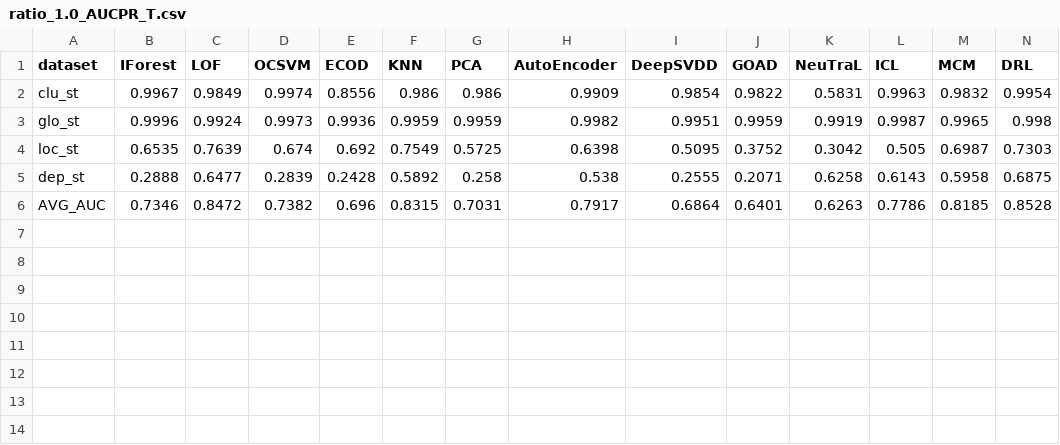
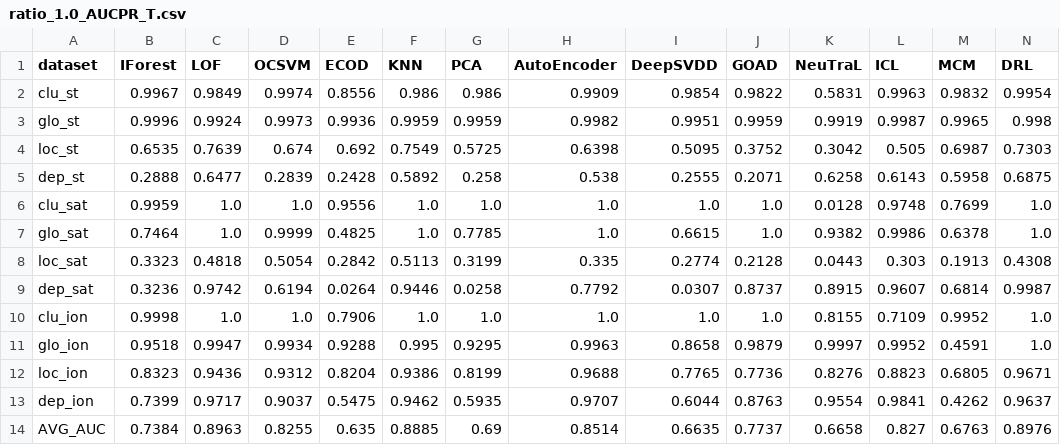
Before and after one commit to Cheol-Will/perceiver-ad, a CSV file: metrics/ratio_1.0_AUCPR_T.csv, drawn as a sheet; only a part is shown; addresses are those after the commit; rows hold the shown columns only; the diff covers the shown part only; the diff names each change by its address in the sheet, - before the commit and + after, or states it on an @@ line.

```diff
--- a/metrics/ratio_1.0_AUCPR_T.csv
+++ b/metrics/ratio_1.0_AUCPR_T.csv
+row 6: clu_sat | 0.9959 | 1.0 | 1.0 | 0.9556 | 1.0 | 1.0 | 1.0 | 1.0 | 1.0 | 0.0128 | 0.9748 | 0.7699 | 1.0
+row 7: glo_sat | 0.7464 | 1.0 | 0.9999 | 0.4825 | 1.0 | 0.7785 | 1.0 | 0.6615 | 1.0 | 0.9382 | 0.9986 | 0.6378 | 1.0
+row 8: loc_sat | 0.3323 | 0.4818 | 0.5054 | 0.2842 | 0.5113 | 0.3199 | 0.335 | 0.2774 | 0.2128 | 0.0443 | 0.303 | 0.1913 | 0.4308
+row 9: dep_sat | 0.3236 | 0.9742 | 0.6194 | 0.0264 | 0.9446 | 0.0258 | 0.7792 | 0.0307 | 0.8737 | 0.8915 | 0.9607 | 0.6814 | 0.9987
+row 10: clu_ion | 0.9998 | 1.0 | 1.0 | 0.7906 | 1.0 | 1.0 | 1.0 | 1.0 | 1.0 | 0.8155 | 0.7109 | 0.9952 | 1.0
+row 11: glo_ion | 0.9518 | 0.9947 | 0.9934 | 0.9288 | 0.995 | 0.9295 | 0.9963 | 0.8658 | 0.9879 | 0.9997 | 0.9952 | 0.4591 | 1.0
+row 12: loc_ion | 0.8323 | 0.9436 | 0.9312 | 0.8204 | 0.9386 | 0.8199 | 0.9688 | 0.7765 | 0.7736 | 0.8276 | 0.8823 | 0.6805 | 0.9671
+row 13: dep_ion | 0.7399 | 0.9717 | 0.9037 | 0.5475 | 0.9462 | 0.5935 | 0.9707 | 0.6044 | 0.8763 | 0.9554 | 0.9841 | 0.4262 | 0.9637
-B14 (IForest): 0.7346
+B14 (IForest): 0.7384
-C14 (LOF): 0.8472
+C14 (LOF): 0.8963
-D14 (OCSVM): 0.7382
+D14 (OCSVM): 0.8255
-E14 (ECOD): 0.696
+E14 (ECOD): 0.635
-F14 (KNN): 0.8315
+F14 (KNN): 0.8885
-G14 (PCA): 0.7031
+G14 (PCA): 0.69
-H14 (AutoEncoder): 0.7917
+H14 (AutoEncoder): 0.8514
-I14 (DeepSVDD): 0.6864
+I14 (DeepSVDD): 0.6635
-J14 (GOAD): 0.6401
+J14 (GOAD): 0.7737
-K14 (NeuTraL): 0.6263
+K14 (NeuTraL): 0.6658
-L14 (ICL): 0.7786
+L14 (ICL): 0.827
-M14 (MCM): 0.8185
+M14 (MCM): 0.6763
-N14 (DRL): 0.8528
+N14 (DRL): 0.8976
```
Also changed, not shown: 3 edited cells elsewhere in this file, metrics/ratio_1.0_AUCPR.csv, metrics/ratio_1.0_AUCROC.csv, 1 other file.
